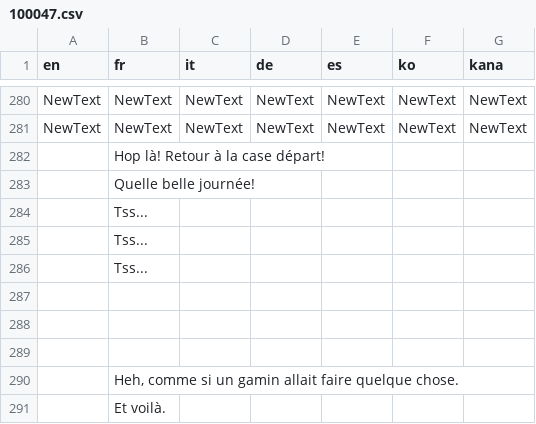
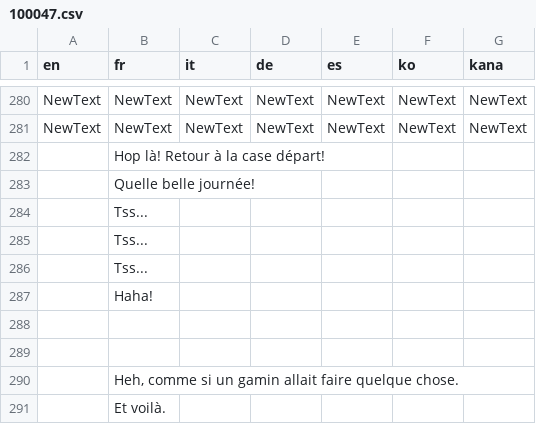
Before and after one commit to fuyutaaProjects/POKEMON-IMPOTIA, a CSV file: IMPOTIA RMXP/Data/Text/Dialogs/100047.csv, drawn as a sheet; only a part is shown, gaps mark what is left out.

```diff
--- a/IMPOTIA RMXP/Data/Text/Dialogs/100047.csv
+++ b/IMPOTIA RMXP/Data/Text/Dialogs/100047.csv
@@ -286,3 +286,3 @@ NewText,NewText,NewText,NewText,NewText,NewText,NewText
 ,Tss...,,,,,
-,,,,,,
+,Haha!,,,,,
 ,,,,,,
```
Also changed, not shown: IMPOTIA RMXP/Data/Text/Dialogs/100048.csv, 49 other files.
